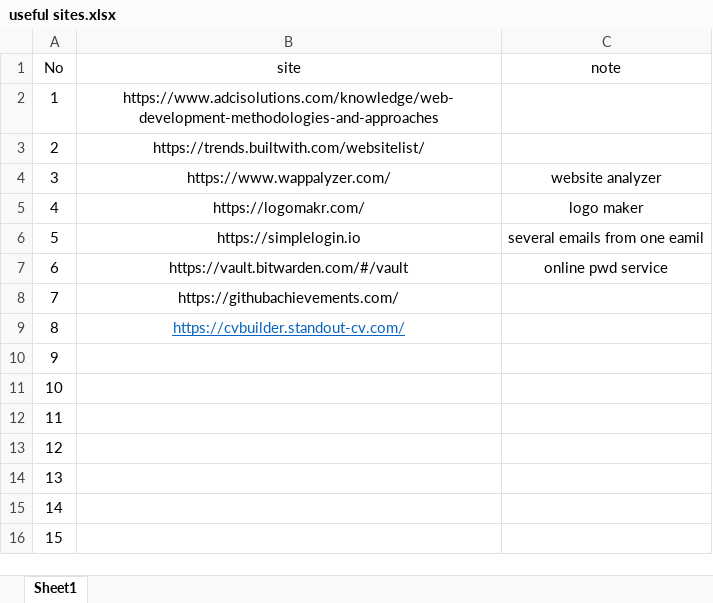
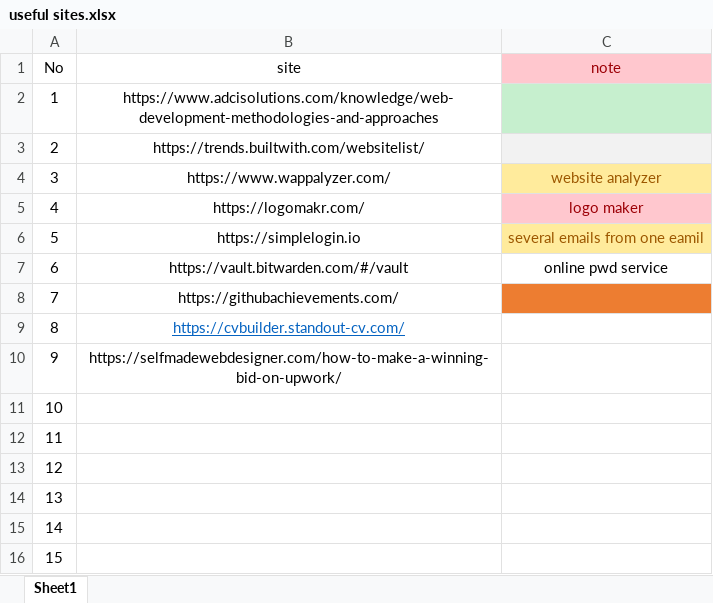
Before and after one commit to ican0220/resource, an Excel workbook: useful sites.xlsx, sheet Sheet1, drawn as a sheet; values as stored, in another font and other column widths than the file's, no borders; the diff names each change by its address in the sheet, - before the commit and + after, or states it on an @@ line.

```diff
--- a/useful sites.xlsx (sheet Sheet1)
+++ b/useful sites.xlsx (sheet Sheet1)
@@ C1 fill: none → #FFC7CE, text colour: black → #9C0006 @@
-C2 fill: none
+C2 fill: #C6EFCE
-C3 fill: none
+C3 fill: #F2F2F2
@@ C4 fill: none → #FFEB9C, text colour: black → #9C5700 @@
@@ C5 fill: none → #FFC7CE, text colour: black → #9C0006 @@
@@ C6 fill: none → #FFEB9C, text colour: black → #9C5700 @@
-C8 fill: none
+C8 fill: #ED7D31
-B10 (site): (empty)
+B10 (site): https://selfmadewebdesigner.com/how-to-make-a-winning-bid-on-upwork/
```
Also changed, not shown: 25 other files.
